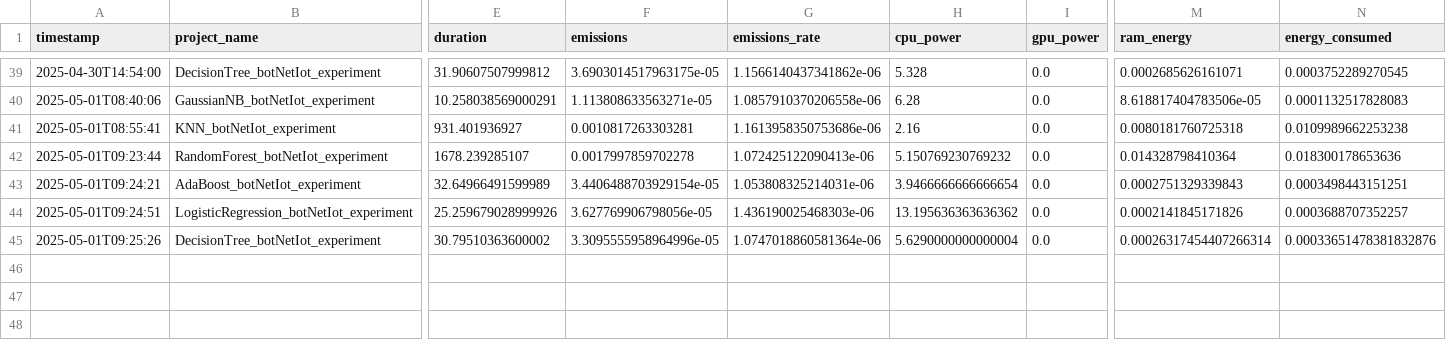
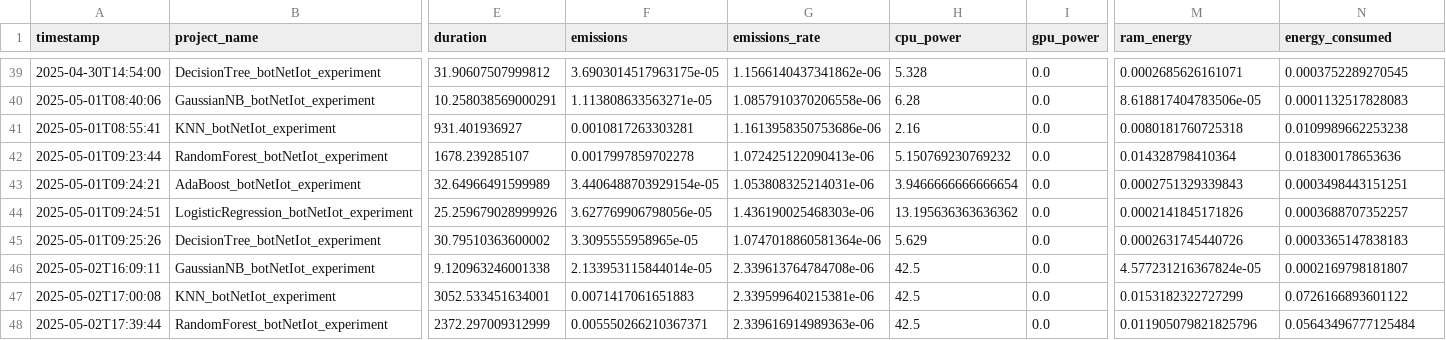
Before and after one commit to gutosantos-github/neuirps2025, a CSV file: ML_Skfold_cross_val/emissions/emissions.csv, drawn as a sheet; only a part is shown, gaps mark what is left out; rows hold the shown columns only; the diff names each change by its address in the sheet, - before the commit and + after, or states it on an @@ line.

```diff
--- a/ML_Skfold_cross_val/emissions/emissions.csv
+++ b/ML_Skfold_cross_val/emissions/emissions.csv
-F45 (emissions): 3.3095555958964996e-05
+F45 (emissions): 3.3095555958965e-05
-H45 (cpu_power): 5.6290000000000004
+H45 (cpu_power): 5.629
-M45 (ram_energy): 0.00026317454407266314
+M45 (ram_energy): 0.0002631745440726
-N45 (energy_consumed): 0.00033651478381832876
+N45 (energy_consumed): 0.0003365147838183
+row 46: 2025-05-02T16:09:11 | GaussianNB_botNetIot_experiment | 9.120963246001338 | 2.133953115844014e-05 | 2.339613764784708e-06 | 42.5 | 0.0 | 4.577231216367824e-05 | 0.0002169798181807
+row 47: 2025-05-02T17:00:08 | KNN_botNetIot_experiment | 3052.533451634001 | 0.0071417061651883 | 2.339599640215381e-06 | 42.5 | 0.0 | 0.0153182322727299 | 0.0726166893601122
+row 48: 2025-05-02T17:39:44 | RandomForest_botNetIot_experiment | 2372.297009312999 | 0.005550266210367371 | 2.339616914989363e-06 | 42.5 | 0.0 | 0.011905079821825796 | 0.05643496777125484
```
Also changed, not shown: 2 other files.
